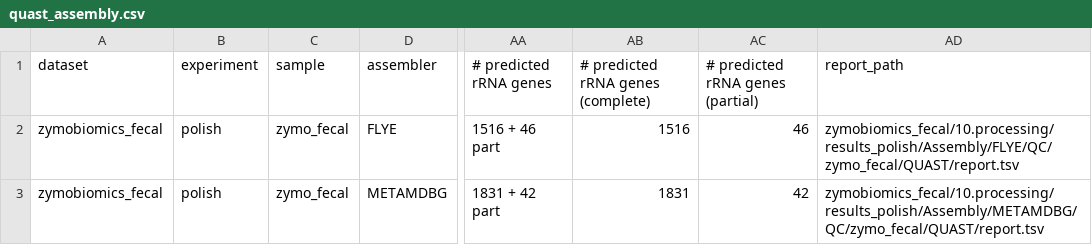
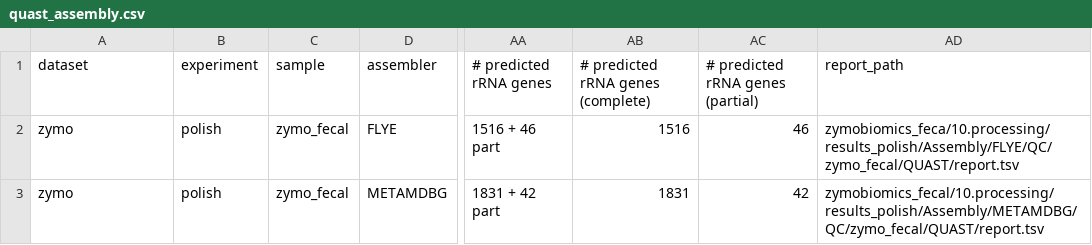
Before and after one commit to dialvarezs/nf-core-mag-benchmarks, a CSV file: data/zymo_polish/quast_assembly.csv, drawn as a sheet; only a part is shown, gaps mark what is left out; the diff names each change by its address in the sheet, - before the commit and + after, or states it on an @@ line.

```diff
--- a/data/zymo_polish/quast_assembly.csv
+++ b/data/zymo_polish/quast_assembly.csv
-A2:A3 (dataset): zymobiomics_fecal
+A2:A3 (dataset): zymo
-AD2 (report_path): zymobiomics_fecal/10.processing/results_polish/Assembly/FLYE/QC/zymo_fecal/QUAST/report.tsv
+AD2 (report_path): zymobiomics_feca/10.processing/results_polish/Assembly/FLYE/QC/zymo_fecal/QUAST/report.tsv
```
Also changed, not shown: data/zymo_hybrid/quast_assembly.csv, 1 other file.
